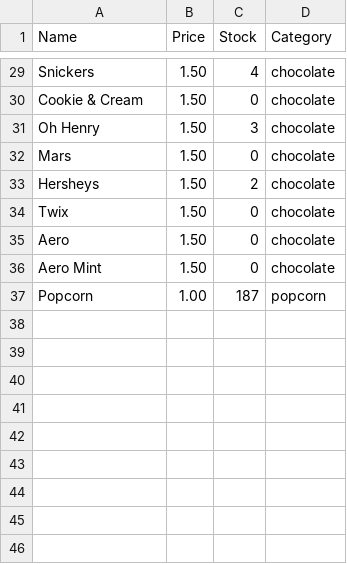
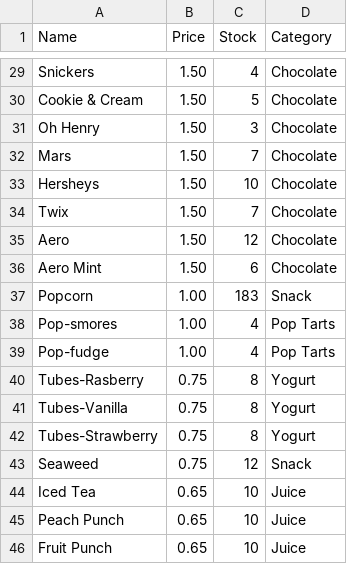
Before and after one commit to n9464/Counter, a CSV file: items.csv, drawn as a sheet; only a part is shown, gaps mark what is left out; the diff covers the shown part only; the diff names each change by its address in the sheet, - before the commit and + after, or states it on an @@ line.

```diff
--- a/items.csv
+++ b/items.csv
-D29:D36 (Category): chocolate
+D29:D36 (Category): Chocolate
-C30 (Stock): 0
+C30 (Stock): 5
-C32 (Stock): 0
+C32 (Stock): 7
-C33 (Stock): 2
+C33 (Stock): 10
-C34 (Stock): 0
+C34 (Stock): 7
-C35 (Stock): 0
+C35 (Stock): 12
-C36 (Stock): 0
+C36 (Stock): 6
-C37 (Stock): 187
+C37 (Stock): 183
-D37 (Category): popcorn
+D37 (Category): Snack
+row 38: Pop-smores | 1.00 | 4 | Pop Tarts
+row 39: Pop-fudge | 1.00 | 4 | Pop Tarts
+row 40: Tubes-Rasberry | 0.75 | 8 | Yogurt
+row 41: Tubes-Vanilla | 0.75 | 8 | Yogurt
+row 42: Tubes-Strawberry | 0.75 | 8 | Yogurt
+row 43: Seaweed | 0.75 | 12 | Snack
+row 44: Iced Tea | 0.65 | 10 | Juice
+row 45: Peach Punch | 0.65 | 10 | Juice
+row 46: Fruit Punch | 0.65 | 10 | Juice
```
Also changed, not shown: 52 edited cells elsewhere in this file, 3 other files.
